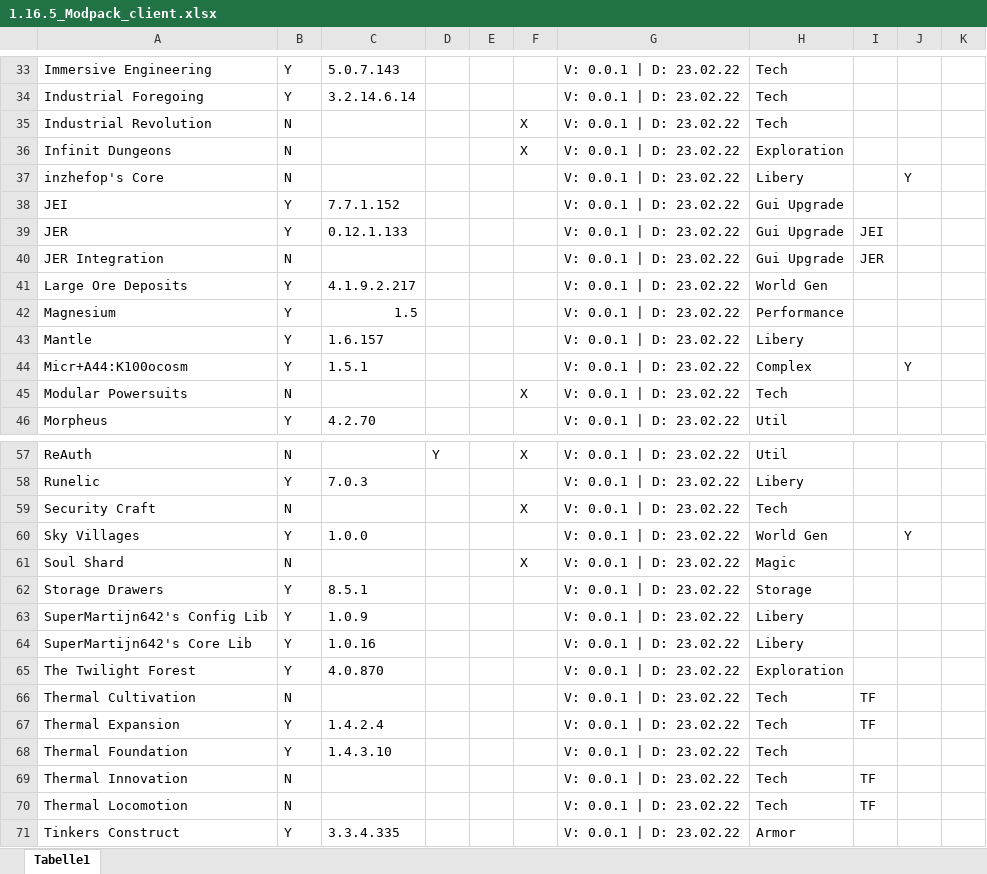
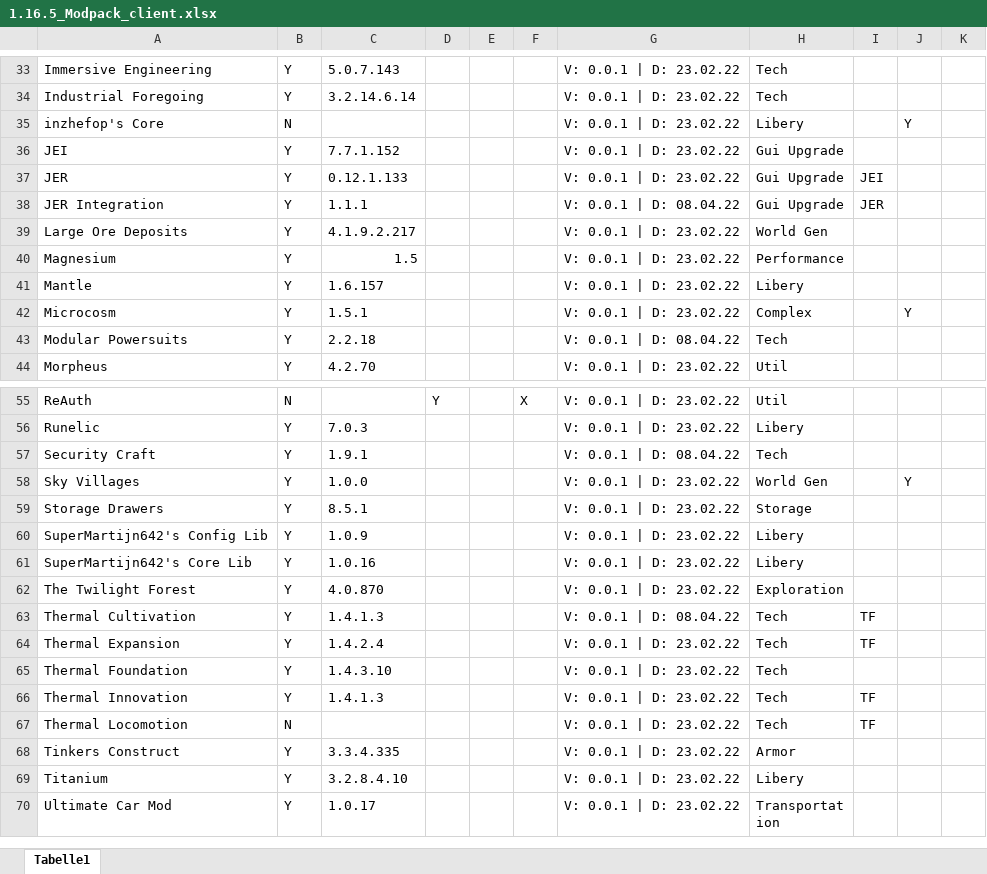
Before and after one commit to DRNGx/The-1.16.5-Pack, an Excel workbook: 1.16.5_Modpack_client.xlsx, sheet Tabelle1, drawn as a sheet; only a part is shown, gaps mark what is left out; the shorter side is filled out with more unchanged rows; values as stored, in another font and other column widths than the file's, no cell formats; table styles not drawn; removed rows and columns are numbered as before the commit, all else as after; the diff covers the shown part only; the diff names each change by its address in the sheet, - before the commit and + after, or states it on an @@ line.

```diff
--- a/1.16.5_Modpack_client.xlsx (sheet Tabelle1)
+++ b/1.16.5_Modpack_client.xlsx (sheet Tabelle1)
-row 35: Industrial Revolution | N |  |  |  | X | V: 0.0.1 | D: 23.02.22 | Tech
-row 36: Infinit Dungeons | N |  |  |  | X | V: 0.0.1 | D: 23.02.22 | Exploration
-B38: N
+B38: Y
-C38: (empty)
+C38: 1.1.1
-G38: V: 0.0.1 | D: 23.02.22
+G38: V: 0.0.1 | D: 08.04.22
-A42: Micr+A44:K100ocosm
+A42: Microcosm
-B43: N
+B43: Y
-C43: (empty)
+C43: 2.2.18
-F43: X
+F43: (empty)
-G43: V: 0.0.1 | D: 23.02.22
+G43: V: 0.0.1 | D: 08.04.22
-B57: N
+B57: Y
-C57: (empty)
+C57: 1.9.1
-F57: X
+F57: (empty)
-G57: V: 0.0.1 | D: 23.02.22
+G57: V: 0.0.1 | D: 08.04.22
-row 61: Soul Shard | N |  |  |  | X | V: 0.0.1 | D: 23.02.22 | Magic
-B63: N
+B63: Y
-C63: (empty)
+C63: 1.4.1.3
-G63: V: 0.0.1 | D: 23.02.22
+G63: V: 0.0.1 | D: 08.04.22
-B66: N
+B66: Y
-C66: (empty)
+C66: 1.4.1.3
```
Also changed, not shown: 1 added row, 1 removed row and 5 edited cells elsewhere in this sheet, cell formats, formulas that keep their value, 5 other files.
